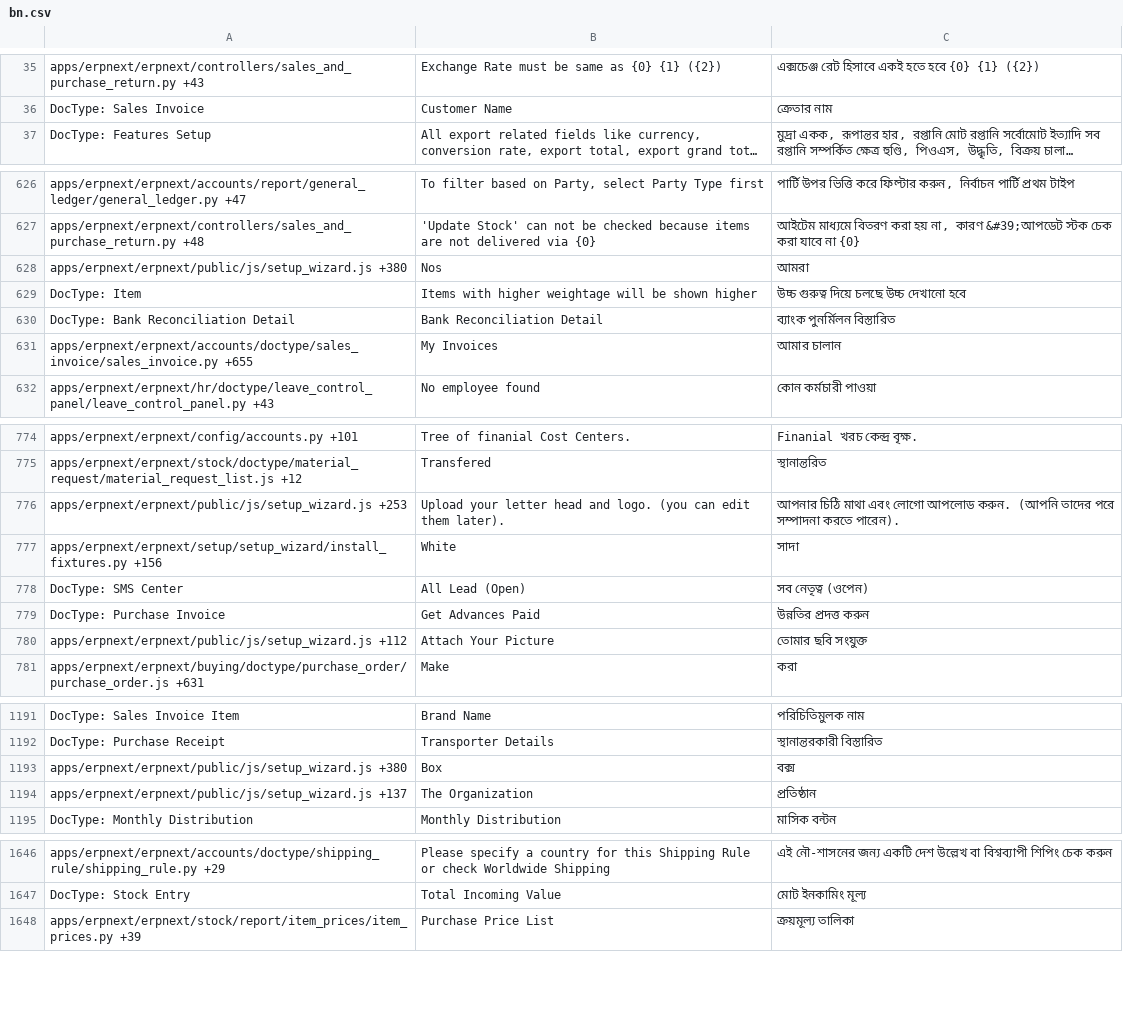
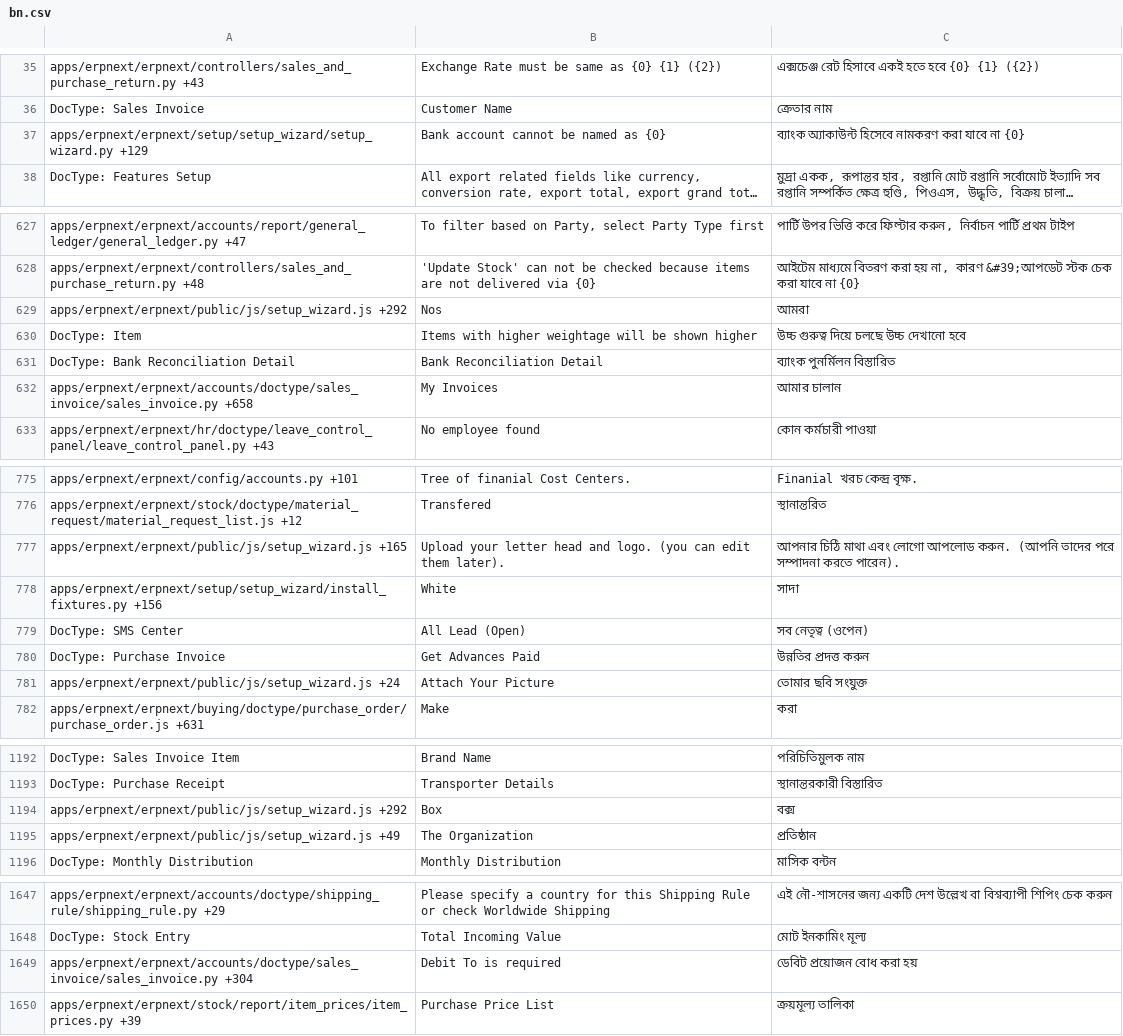
Before and after one commit to Dinext-pro/dinext_erp, a CSV file: erpnext/translations/bn.csv, drawn as a sheet; only a part is shown, gaps mark what is left out; long unchanged cells end in …; addresses are those after the commit; the diff covers the shown part only; the diff names each change by its address in the sheet, - before the commit and + after, or states it on an @@ line.

```diff
--- a/erpnext/translations/bn.csv
+++ b/erpnext/translations/bn.csv
+row 37: apps/erpnext/erpnext/setup/setup_wizard/setup_wizard.py +129 | Bank account cannot be named as {0} | ব্যাংক অ্যাকাউন্ট হিসেবে নামকরণ করা যাবে না {0}
-A629: apps/erpnext/erpnext/public/js/setup_wizard.js +380
+A629: apps/erpnext/erpnext/public/js/setup_wizard.js +292
-A632: apps/erpnext/erpnext/accounts/doctype/sales_invoice/sales_invoice.py +655
+A632: apps/erpnext/erpnext/accounts/doctype/sales_invoice/sales_invoice.py +658
-A777: apps/erpnext/erpnext/public/js/setup_wizard.js +253
+A777: apps/erpnext/erpnext/public/js/setup_wizard.js +165
-A781: apps/erpnext/erpnext/public/js/setup_wizard.js +112
+A781: apps/erpnext/erpnext/public/js/setup_wizard.js +24
-A1194: apps/erpnext/erpnext/public/js/setup_wizard.js +380
+A1194: apps/erpnext/erpnext/public/js/setup_wizard.js +292
-A1195: apps/erpnext/erpnext/public/js/setup_wizard.js +137
+A1195: apps/erpnext/erpnext/public/js/setup_wizard.js +49
+row 1649: apps/erpnext/erpnext/accounts/doctype/sales_invoice/sales_invoice.py +304 | Debit To is required | ডেবিট প্রয়োজন বোধ করা হয়
```
Also changed, not shown: 75 edited cells elsewhere in this file, erpnext/translations/gu.csv, erpnext/translations/hi.csv, 49 other files.
